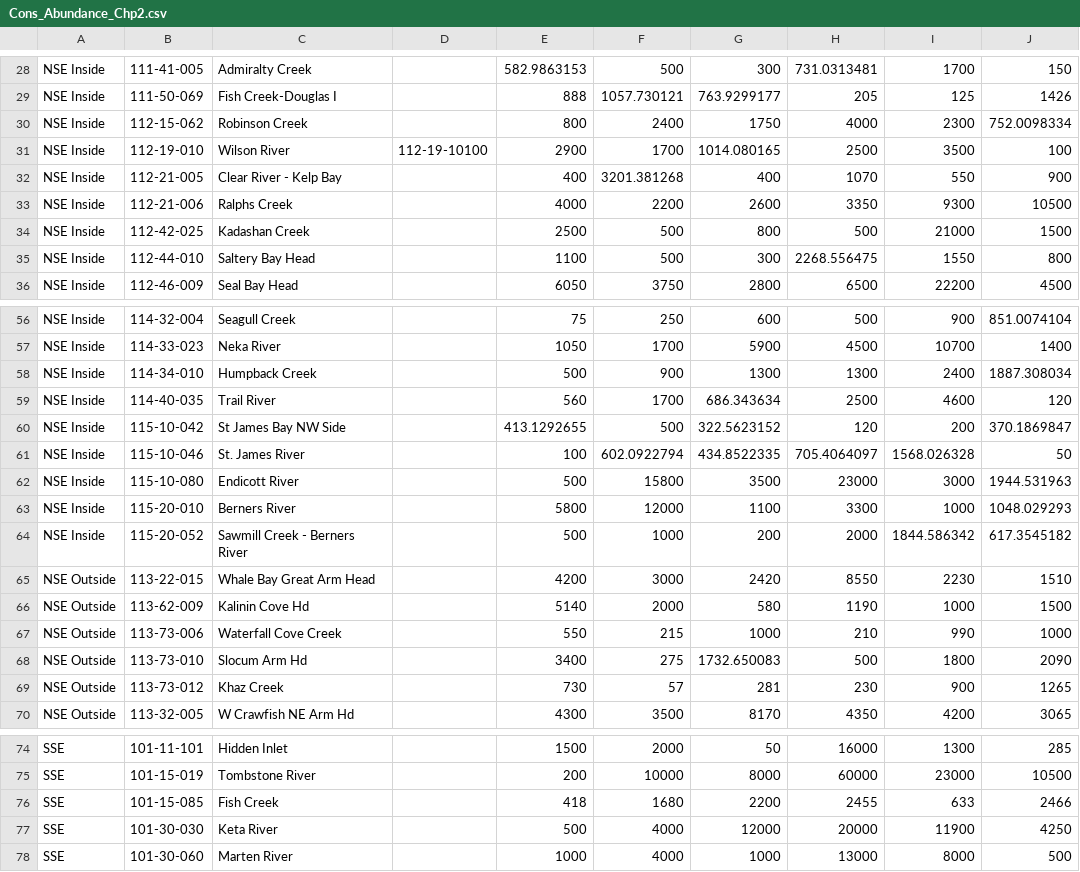
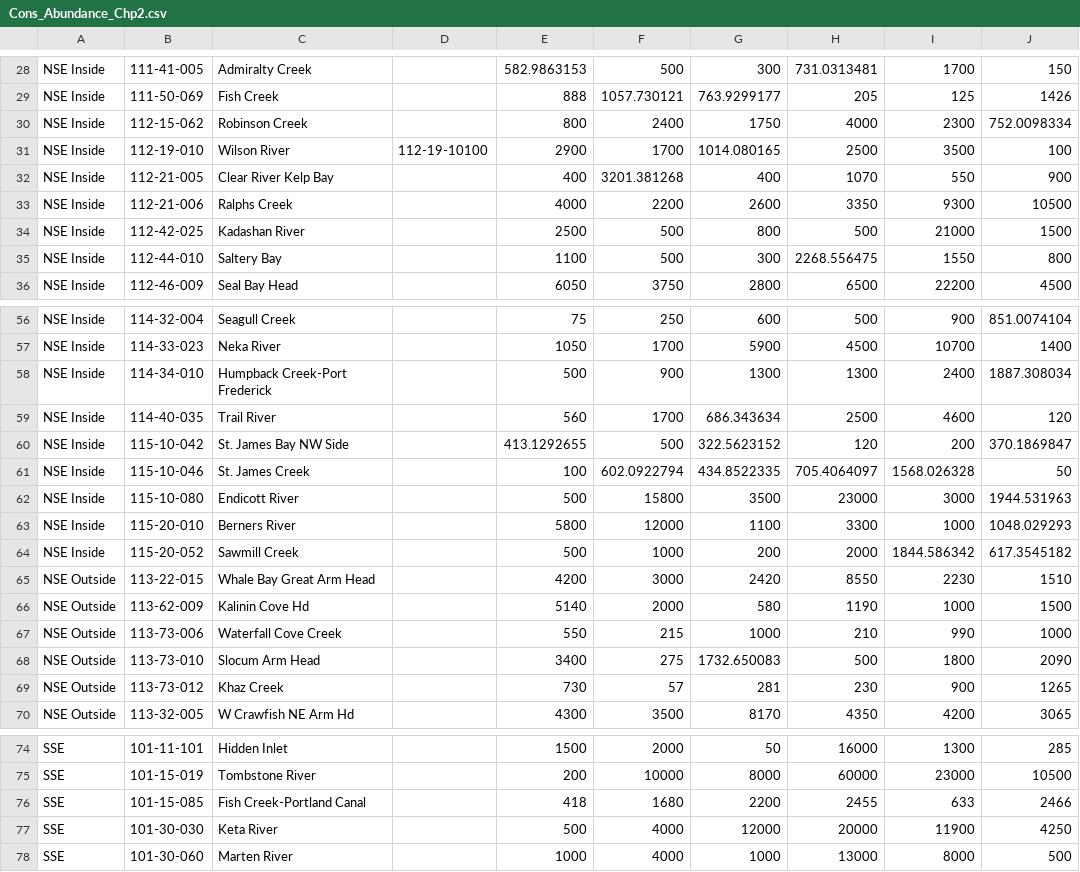
Before and after one commit to mkpayne18/Chp2_analysis, a CSV file: Data/Cons_Abundance_Chp2.csv, drawn as a sheet; only a part is shown, gaps mark what is left out; the diff covers the shown part only; the diff names each change by its address in the sheet, - before the commit and + after, or states it on an @@ line.

```diff
--- a/Data/Cons_Abundance_Chp2.csv
+++ b/Data/Cons_Abundance_Chp2.csv
-C29: Fish Creek-Douglas I
+C29: Fish Creek
-C32: Clear River - Kelp Bay
+C32: Clear River Kelp Bay
-C34: Kadashan Creek
+C34: Kadashan River
-C35: Saltery Bay Head
+C35: Saltery Bay
-C58: Humpback Creek
+C58: Humpback Creek-Port Frederick
-C60: St James Bay NW Side
+C60: St. James Bay NW Side
-C61: St. James River
+C61: St. James Creek
-C64: Sawmill Creek - Berners River
+C64: Sawmill Creek
-C68: Slocum Arm Hd
+C68: Slocum Arm Head
-C76: Fish Creek
+C76: Fish Creek-Portland Canal
```
Also changed, not shown: 9 edited cells elsewhere in this file, Data/Chp2_StreamPoints.csv, Data/Flow_dat_Chp2.csv, 4 other files.
